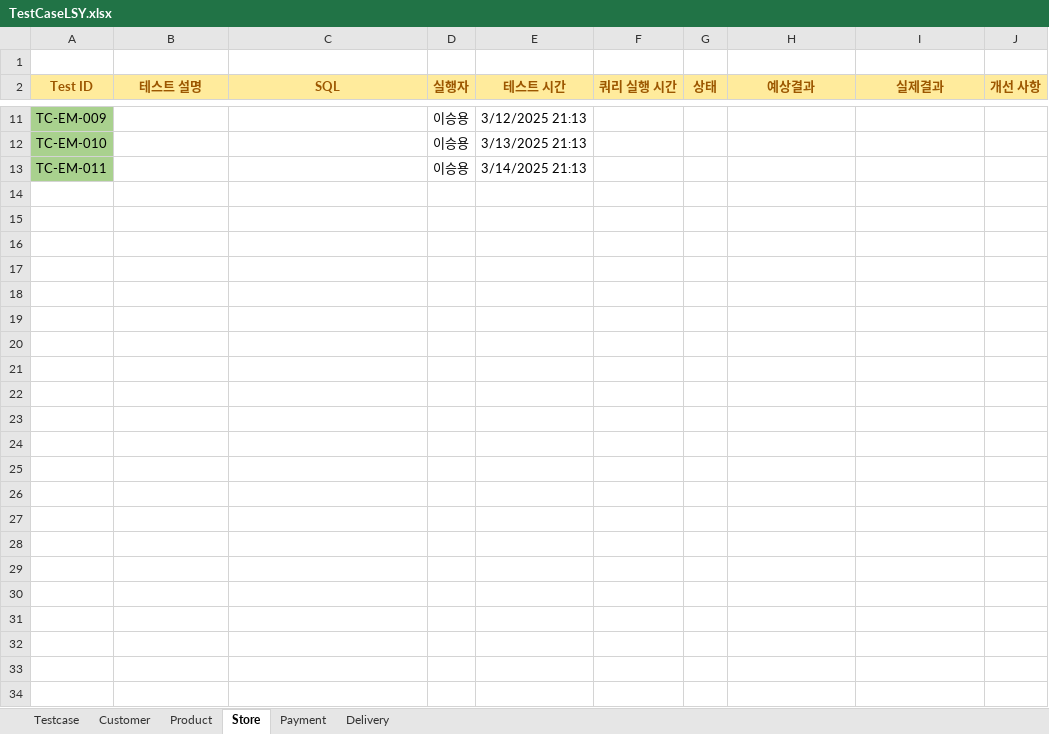
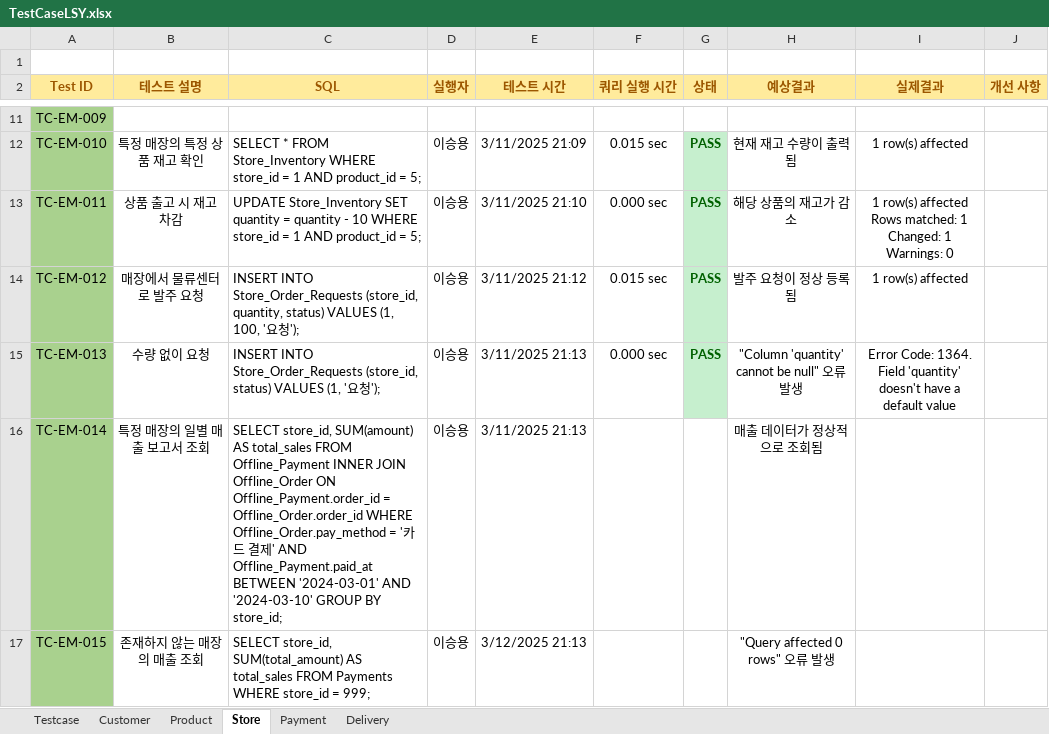
Before and after one commit to Piseumo/sodam, an Excel workbook: TestCase/TestCaseLSY.xlsx, sheet Store, drawn as a sheet; only a part is shown, gaps mark what is left out; values as stored, in another font and other column widths than the file's, no borders; the diff covers the shown part only; the diff names each change by its address in the sheet, - before the commit and + after, or states it on an @@ line.

```diff
--- a/TestCase/TestCaseLSY.xlsx (sheet Store)
+++ b/TestCase/TestCaseLSY.xlsx (sheet Store)
-D11 (실행자): 이승용
+D11 (실행자): (empty)
-E11 (테스트 시간): 3/12/2025 21:13
+E11 (테스트 시간): (empty)
-B12 (테스트 설명): (empty)
+B12 (테스트 설명): 특정 매장의 특정 상품 재고 확인
-C12 (SQL): (empty)
+C12 (SQL): SELECT * FROM Store_Inventory WHERE store_id = 1 AND product_id = 5;
-E12 (테스트 시간): 3/13/2025 21:13
+E12 (테스트 시간): 3/11/2025 21:09
-F12 (쿼리 실행 시간): (empty)
+F12 (쿼리 실행 시간): 0.015 sec
-G12:G13 (상태): (empty)
+G12:G13 (상태): PASS
-G12:G13 fill: none
+G12:G13 fill: #C6EFCE
-H12 (예상결과): (empty)
+H12 (예상결과): 현재 재고 수량이 출력됨
-I12 (실제결과): (empty)
+I12 (실제결과): 1 row(s) affected
-B13 (테스트 설명): (empty)
+B13 (테스트 설명): 상품 출고 시 재고 차감
-C13 (SQL): (empty)
+C13 (SQL): UPDATE Store_Inventory SET quantity = quantity - 10 WHERE store_id = 1 AND product_id = 5;
-E13 (테스트 시간): 3/14/2025 21:13
+E13 (테스트 시간): 3/11/2025 21:10
-F13 (쿼리 실행 시간): (empty)
+F13 (쿼리 실행 시간): 0.000 sec
-H13 (예상결과): (empty)
+H13 (예상결과): 해당 상품의 재고가 감소
-I13 (실제결과): (empty)
+I13 (실제결과): 1 row(s) affected Rows matched: 1 Changed: 1 Warnings: 0
+row 14: TC-EM-012 | 매장에서 물류센터로 발주 요청 | INSERT INTO Store_Order_Requests (store_id, quantity, status) VALUES (1, 100, '요청'); | 이승용 | 3/11/2025 21:12 | 0.015 sec | PASS | 발주 요청이 정상 등록됨 | 1 row(s) affected
+row 15: TC-EM-013 | 수량 없이 요청 | INSERT INTO Store_Order_Requests (store_id, status) VALUES (1, '요청'); | 이승용 | 3/11/2025 21:13 | 0.000 sec | PASS | "Column 'quantity' cannot be null" 오류 발생 | Error Code: 1364. Field 'quantity' doesn't have a default value
+row 16: TC-EM-014 | 특정 매장의 일별 매출 보고서 조회 | SELECT store_id, SUM(amount) AS total_sales FROM Offline_Payment INNER JOIN Offline_Order ON Offline_Payment.order_id = Offline_Order.order_id WHERE Offline_Order.pay_method = '카드 결제' AND Offline_Payment.paid_at BETWEEN '2024-03-01' AND '2024-03-10' GROUP BY store_id; | 이승용 | 3/11/2025 21:13 |  |  | 매출 데이터가 정상적으로 조회됨
+row 17: TC-EM-015 | 존재하지 않는 매장의 매출 조회 | SELECT store_id, SUM(total_amount) AS total_sales FROM Payments WHERE store_id = 999; | 이승용 | 3/12/2025 21:13 |  |  | "Query affected 0 rows" 오류 발생
```
Also changed, not shown: 31 edited cells and cell formats elsewhere in this sheet, sheet Testcase, hidden cells.
